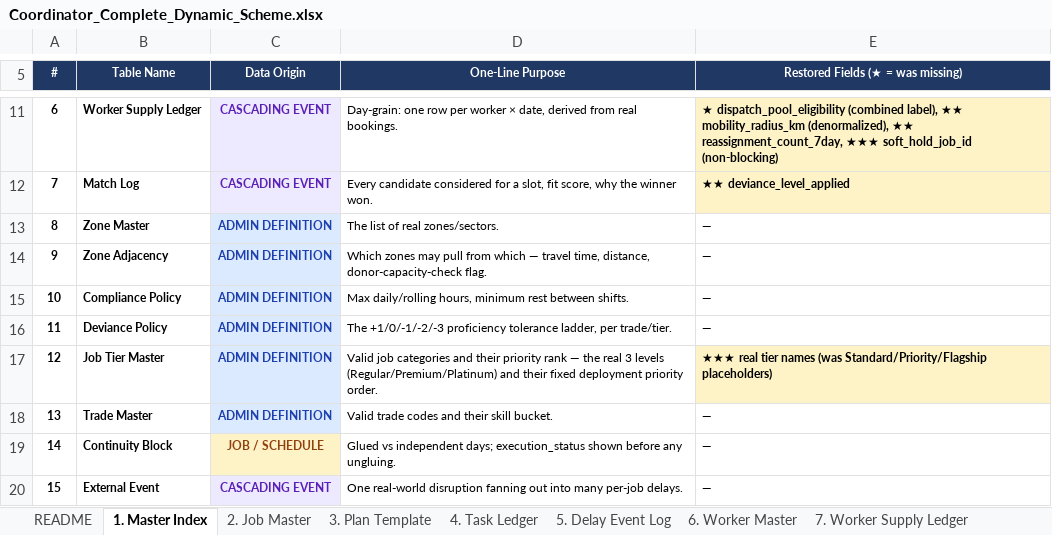
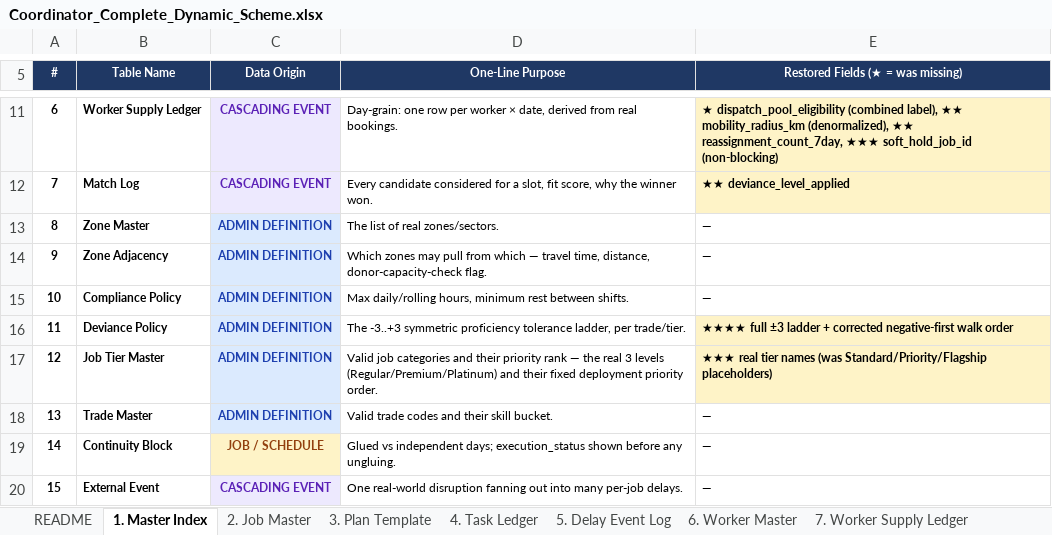
Before and after one commit to Realpra/pro-engineering, an Excel workbook: docs/deliverables/coordinator_dynamic_scheme/Coordinator_Complete_Dynamic_Scheme.xlsx, sheet 1. Master Index, drawn as a sheet; only a part is shown, gaps mark what is left out; values as stored, in another font and other column widths than the file's, no borders; the diff names each change by its address in the sheet, - before the commit and + after, or states it on an @@ line.

```diff
--- a/docs/deliverables/coordinator_dynamic_scheme/Coordinator_Complete_Dynamic_Scheme.xlsx (sheet 1. Master Index)
+++ b/docs/deliverables/coordinator_dynamic_scheme/Coordinator_Complete_Dynamic_Scheme.xlsx (sheet 1. Master Index)
-D16 (One-Line Purpose): The +1/0/-1/-2/-3 proficiency tolerance…
+D16 (One-Line Purpose): The -3..+3 symmetric proficiency tolerance…
-E16: —
+E16: ★★★★ full ±3 ladder + corrected negative-first walk order
@@ E16 fill: none → #FEF3C7, bold: off → on @@
```
Also changed, not shown: sheet 10. Admin Policies, sheet README, sheet 8. Match Log, sheet 4. Task Ledger, 4 other files.
